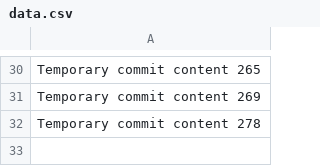
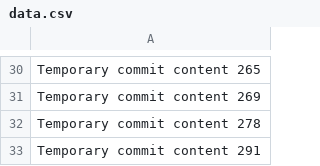
Before and after one commit to angeledu123456/angele, a CSV file: data.csv, drawn as a sheet; only a part is shown, gaps mark what is left out.

```diff
--- a/data.csv
+++ b/data.csv
@@ -32 +32,2 @@ Temporary commit content 269
 Temporary commit content 278
+Temporary commit content 291
```
